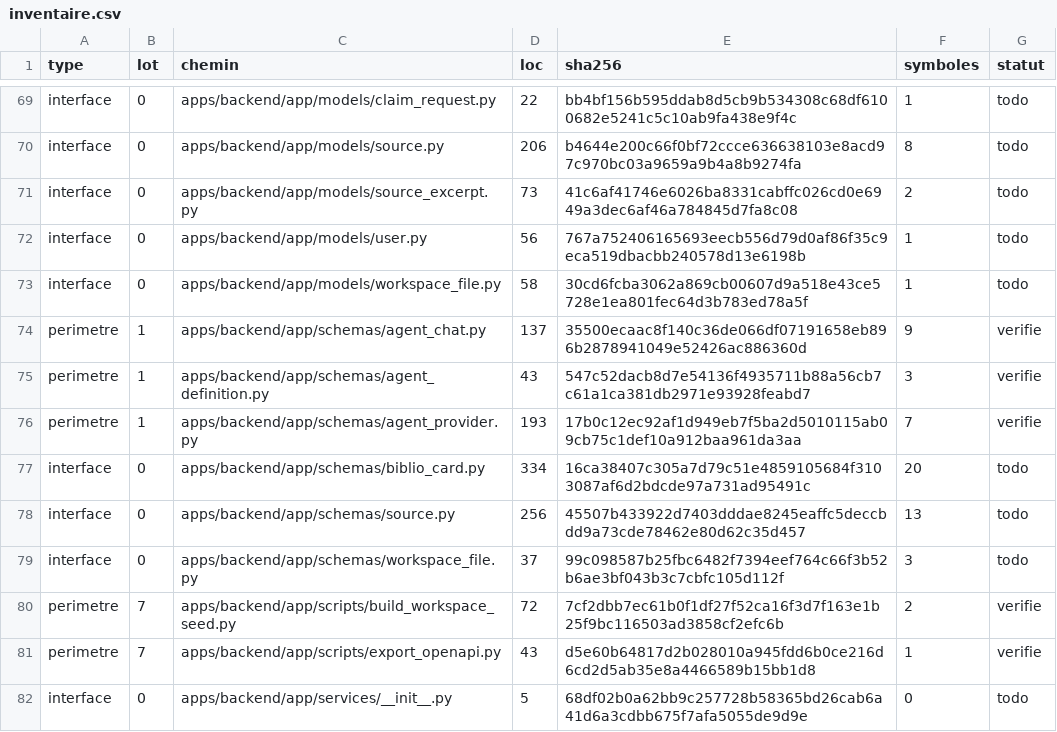
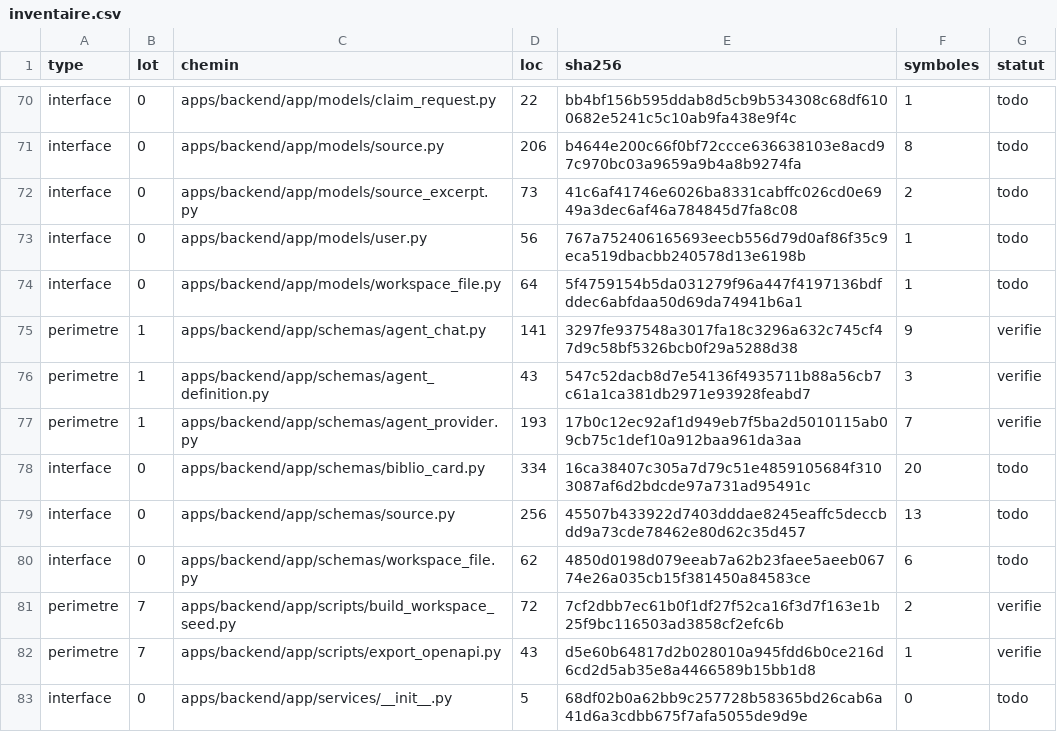
Before and after one commit to Mathias-PP/filum, a CSV file: agent/audit/_core/inventaire.csv, drawn as a sheet; only a part is shown, gaps mark what is left out; the diff covers the shown part only.

```diff
--- a/agent/audit/_core/inventaire.csv
+++ b/agent/audit/_core/inventaire.csv
@@ -72,4 +73,4 @@ interface,0,apps/backend/app/models/source_excerpt.py,73,41c6af41746e6026ba8331c
 interface,0,apps/backend/app/models/user.py,56,767a752406165693eecb556d79d0af86f35c9eca519dbacbb240578d13e6198b,1,todo
-interface,0,apps/backend/app/models/workspace_file.py,58,30cd6fcba3062a869cb00607d9a518e43ce5728e1ea801fec64d3b783ed78a5f,1,todo
-perimetre,1,apps/backend/app/schemas/agent_chat.py,137,35500ecaac8f140c36de066df07191658eb896b2878941049e52426ac886360d,9,verifie
+interface,0,apps/backend/app/models/workspace_file.py,64,5f4759154b5da031279f96a447f4197136bdfddec6abfdaa50d69da74941b6a1,1,todo
+perimetre,1,apps/backend/app/schemas/agent_chat.py,141,3297fe937548a3017fa18c3296a632c745cf47d9c58bf5326bcb0f29a5288d38,9,verifie
 perimetre,1,apps/backend/app/schemas/agent_definition.py,43,547c52dacb8d7e54136f4935711b88a56cb7c61a1ca381db2971e93928feabd7,3,verifie
@@ -78,3 +79,3 @@ interface,0,apps/backend/app/schemas/biblio_card.py,334,16ca38407c305a7d79c51e48
 interface,0,apps/backend/app/schemas/source.py,256,45507b433922d7403dddae8245eaffc5deccbdd9a73cde78462e80d62c35d457,13,todo
-interface,0,apps/backend/app/schemas/workspace_file.py,37,99c098587b25fbc6482f7394eef764c66f3b52b6ae3bf043b3c7cbfc105d112f,3,todo
+interface,0,apps/backend/app/schemas/workspace_file.py,62,4850d0198d079eeab7a62b23faee5aeeb06774e26a035cb15f381450a84583ce,6,todo
 perimetre,7,apps/backend/app/scripts/build_workspace_seed.py,72,7cf2dbb7ec61b0f1df27f52ca16f3d7f163e1b25f9bc116503ad3858cf2efc6b,2,verifie
```
Also changed, not shown: 3 added rows, 1 removed row, 7 moved rows and 105 edited cells elsewhere in this file, 6 other files.
